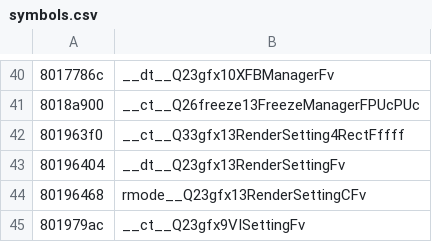
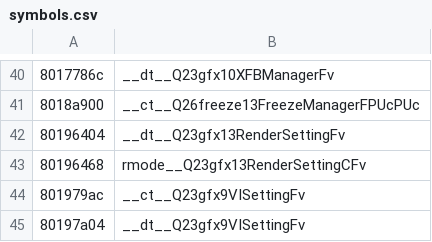
Before and after one commit to DarkKirb/donut-decomp, a CSV file: data/symbols.csv, drawn as a sheet; only a part is shown, gaps mark what is left out; the shorter side is filled out with more unchanged rows; the diff names each change by its address in the sheet, - before the commit and + after, or states it on an @@ line.

Commit message:
RenderSetting::Rect::Rect

```diff
--- a/data/symbols.csv
+++ b/data/symbols.csv
-row 42: 801963f0 | __ct__Q33gfx13RenderSetting4RectFffff
```
Also changed, not shown: data/ranges.csv, 1 other file.
